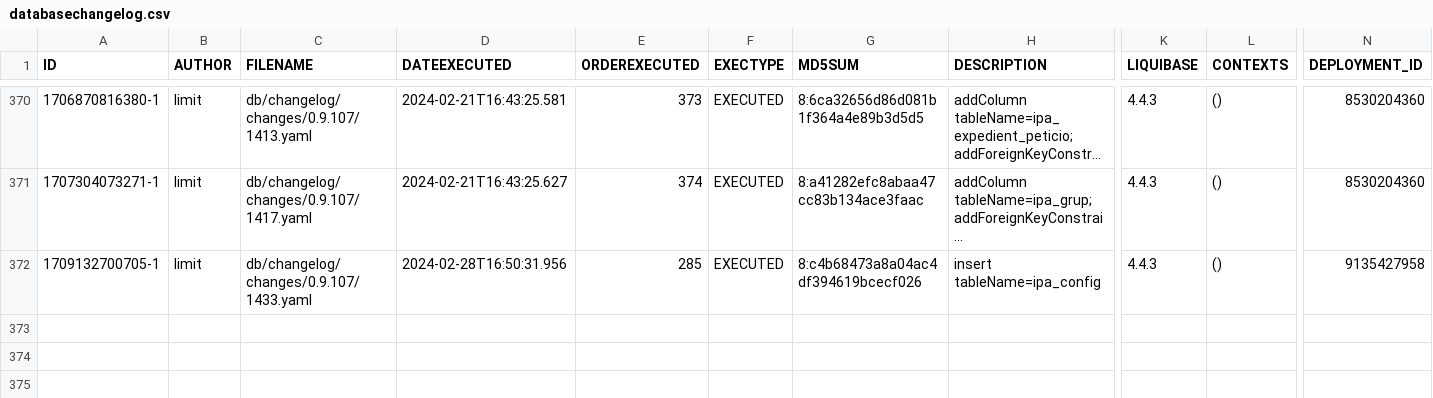
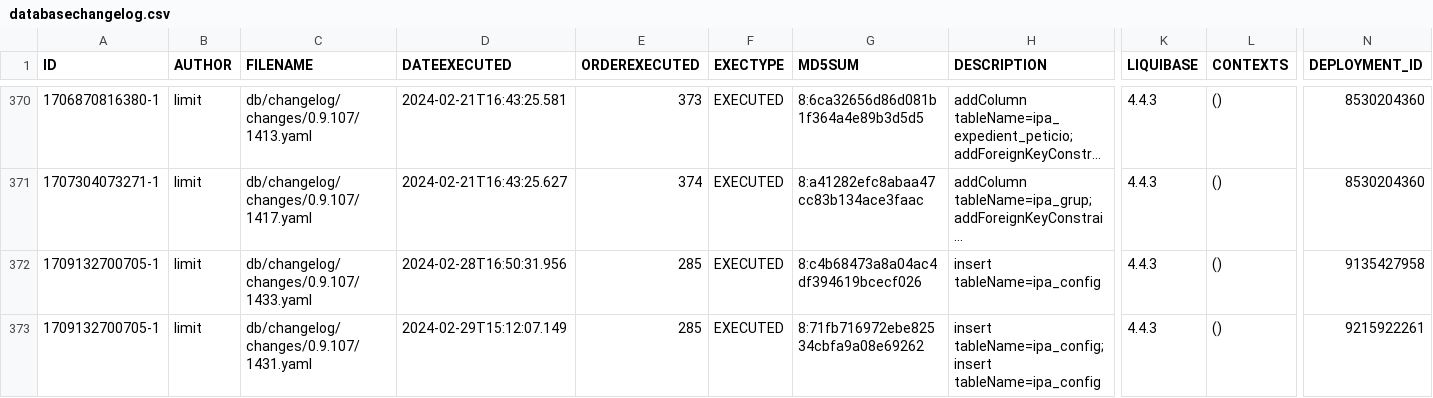
Before and after one commit to GovernIB/ripea, a CSV file: ripea-core/liquibase/databasechangelogs/0.9.107/postgres/databasechangelog.csv, drawn as a sheet; only a part is shown, gaps mark what is left out; long unchanged cells end in …; rows hold the shown columns only; the diff names each change by its address in the sheet, - before the commit and + after, or states it on an @@ line.

```diff
--- a/ripea-core/liquibase/databasechangelogs/0.9.107/postgres/databasechangelog.csv
+++ b/ripea-core/liquibase/databasechangelogs/0.9.107/postgres/databasechangelog.csv
+row 373: 1709132700705-1 | limit | db/changelog/changes/0.9.107/1431.yaml | 2024-02-29T15:12:07.149 | 285 | EXECUTED | 8:71fb716972ebe82534cbfa9a08e69262 | insert tableName=ipa_config; insert tableName=ipa_config | 4.4.3 | () | 9215922261
```
Also changed, not shown: ripea-core/liquibase/databasechangelogs/0.9.107/oracle/databasechangelog.csv, 11 other files.
